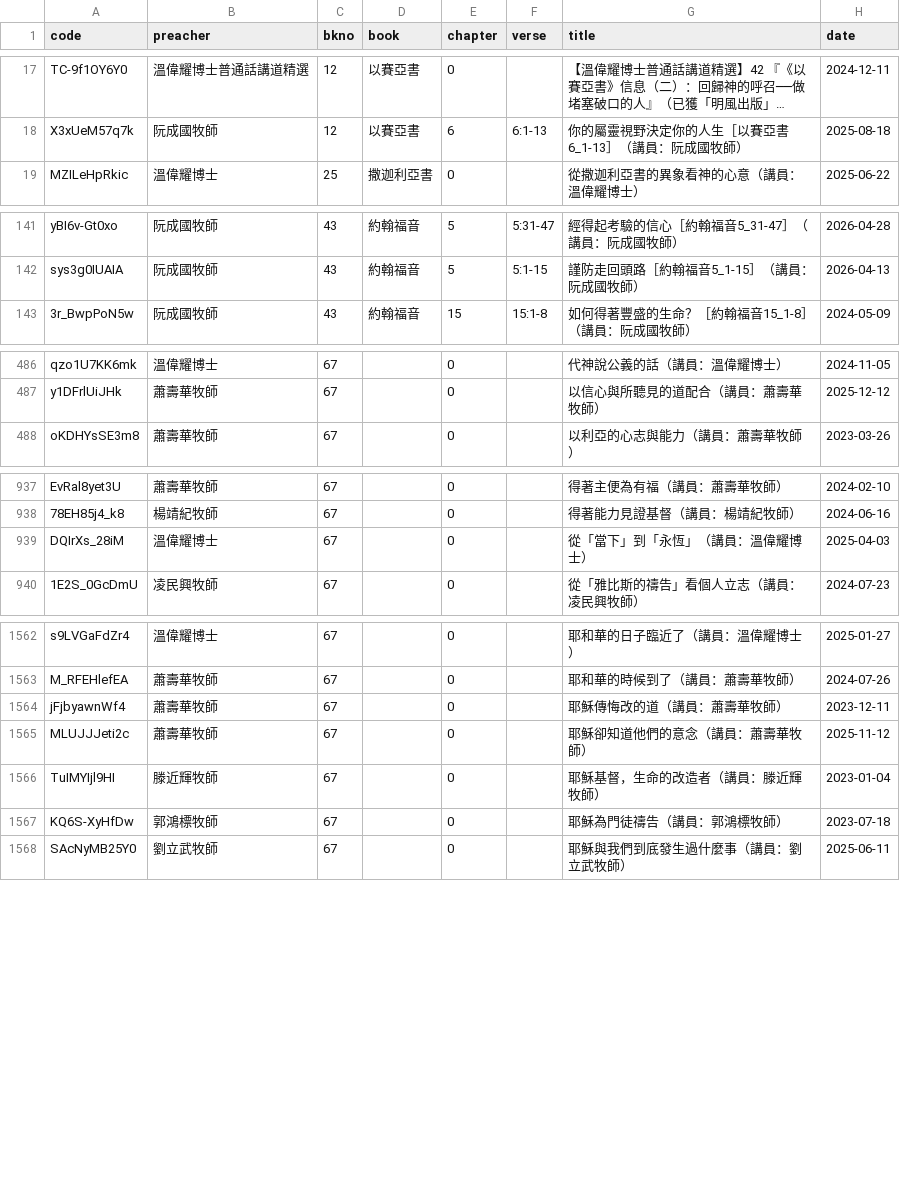
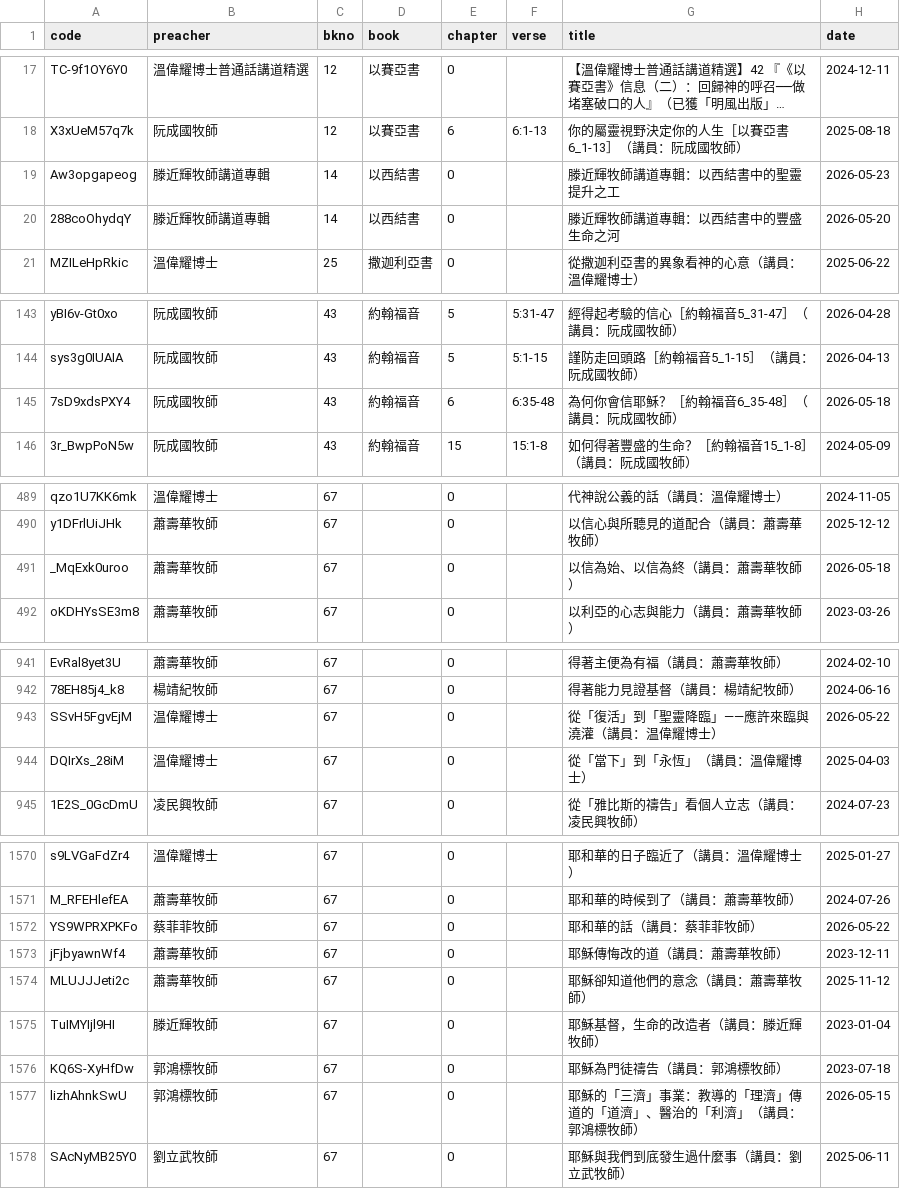
Before and after one commit to michaelchanwahyan/sermon-app, a CSV file: projects/ACSMHK/index_byb.csv, drawn as a sheet; only a part is shown, gaps mark what is left out; long unchanged cells end in …; the diff covers the shown part only; the diff names each change by its address in the sheet, - before the commit and + after, or states it on an @@ line.

```diff
--- a/projects/ACSMHK/index_byb.csv
+++ b/projects/ACSMHK/index_byb.csv
+row 19: Aw3opgapeog | 滕近輝牧師講道專輯 | 14 | 以西結書 | 0 |  | 滕近輝牧師講道專輯：以西結書中的聖靈提升之工 | 2026-05-23
+row 20: 288coOhydqY | 滕近輝牧師講道專輯 | 14 | 以西結書 | 0 |  | 滕近輝牧師講道專輯：以西結書中的豐盛生命之河 | 2026-05-20
+row 145: 7sD9xdsPXY4 | 阮成國牧師 | 43 | 約翰福音 | 6 | 6:35-48 | 為何你會信耶穌？［約翰福音6_35-48］（講員：阮成國牧師） | 2026-05-18
+row 491: _MqExk0uroo | 蕭壽華牧師 | 67 |  | 0 |  | 以信為始、以信為終（講員：蕭壽華牧師） | 2026-05-18
+row 943: SSvH5FgvEjM | 温偉耀博士 | 67 |  | 0 |  | 從「復活」到「聖靈降臨」——應許來臨與澆灌（講員：温偉耀博士） | 2026-05-22
+row 1572: YS9WPRXPKFo | 蔡菲菲牧師 | 67 |  | 0 |  | 耶和華的話（講員：蔡菲菲牧師） | 2026-05-22
+row 1577: lizhAhnkSwU | 郭鴻標牧師 | 67 |  | 0 |  | 耶穌的「三濟」事業：教導的「理濟」傳道的「道濟」、醫治的「利濟」（講員：郭鴻標牧師） | 2026-05-15
```
Also changed, not shown: 6 added rows elsewhere in this file, projects/ACSMHK/index_byn.csv, projects/ACSMHK/index_byp.csv, 18 other files.
